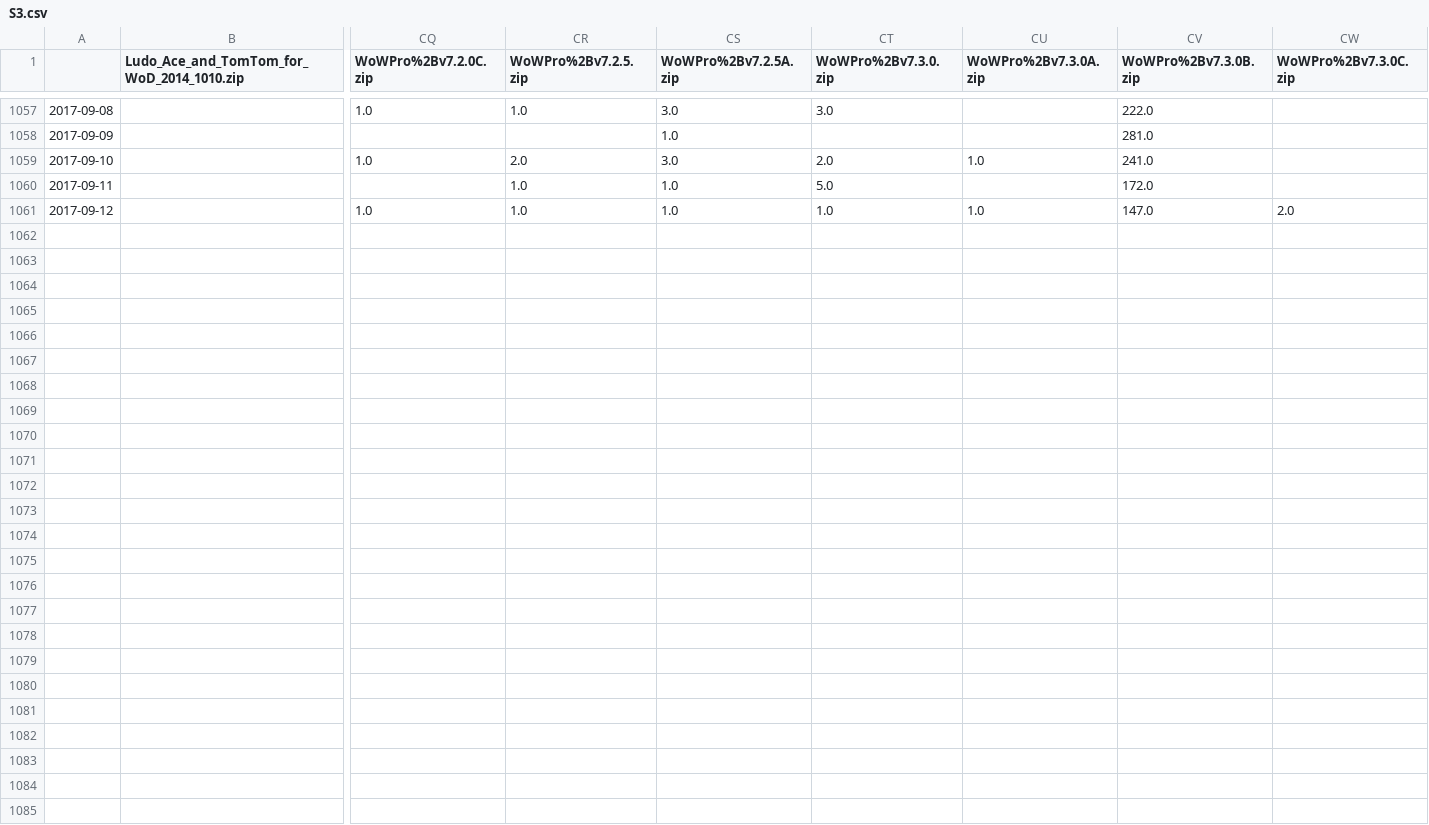
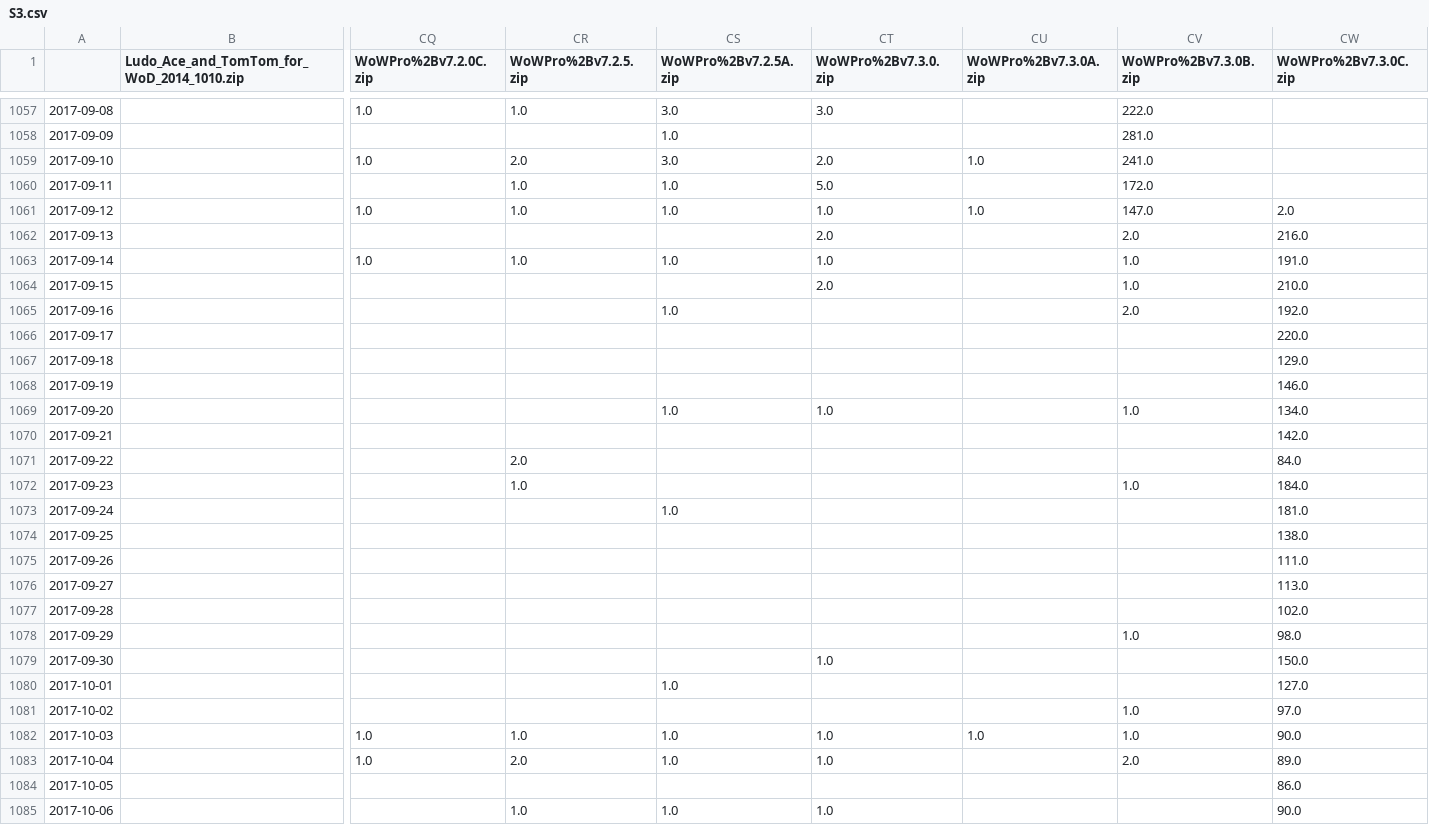
Before and after one commit to Ludovicus-Maior/WoW-Pro-Guides, a CSV file: WoWPro_Utilities/S3.csv, drawn as a sheet; only a part is shown, gaps mark what is left out; rows hold the shown columns only; the diff names each change by its address in the sheet, - before the commit and + after, or states it on an @@ line.

```diff
--- a/WoWPro_Utilities/S3.csv
+++ b/WoWPro_Utilities/S3.csv
+row 1062: 2017-09-13 |  |  |  |  | 2.0 |  | 2.0 | 216.0
+row 1063: 2017-09-14 |  | 1.0 | 1.0 | 1.0 | 1.0 |  | 1.0 | 191.0
+row 1064: 2017-09-15 |  |  |  |  | 2.0 |  | 1.0 | 210.0
+row 1065: 2017-09-16 |  |  |  | 1.0 |  |  | 2.0 | 192.0
+row 1066: 2017-09-17 |  |  |  |  |  |  |  | 220.0
+row 1067: 2017-09-18 |  |  |  |  |  |  |  | 129.0
+row 1068: 2017-09-19 |  |  |  |  |  |  |  | 146.0
+row 1069: 2017-09-20 |  |  |  | 1.0 | 1.0 |  | 1.0 | 134.0
+row 1070: 2017-09-21 |  |  |  |  |  |  |  | 142.0
+row 1071: 2017-09-22 |  |  | 2.0 |  |  |  |  | 84.0
+row 1072: 2017-09-23 |  |  | 1.0 |  |  |  | 1.0 | 184.0
+row 1073: 2017-09-24 |  |  |  | 1.0 |  |  |  | 181.0
+row 1074: 2017-09-25 |  |  |  |  |  |  |  | 138.0
+row 1075: 2017-09-26 |  |  |  |  |  |  |  | 111.0
+row 1076: 2017-09-27 |  |  |  |  |  |  |  | 113.0
+row 1077: 2017-09-28 |  |  |  |  |  |  |  | 102.0
+row 1078: 2017-09-29 |  |  |  |  |  |  | 1.0 | 98.0
+row 1079: 2017-09-30 |  |  |  |  | 1.0 |  |  | 150.0
+row 1080: 2017-10-01 |  |  |  | 1.0 |  |  |  | 127.0
+row 1081: 2017-10-02 |  |  |  |  |  |  | 1.0 | 97.0
+row 1082: 2017-10-03 |  | 1.0 | 1.0 | 1.0 | 1.0 | 1.0 | 1.0 | 90.0
+row 1083: 2017-10-04 |  | 1.0 | 2.0 | 1.0 | 1.0 |  | 2.0 | 89.0
+row 1084: 2017-10-05 |  |  |  |  |  |  |  | 86.0
+row 1085: 2017-10-06 |  |  | 1.0 | 1.0 | 1.0 |  |  | 90.0
```
Also changed, not shown: 1 other file.
